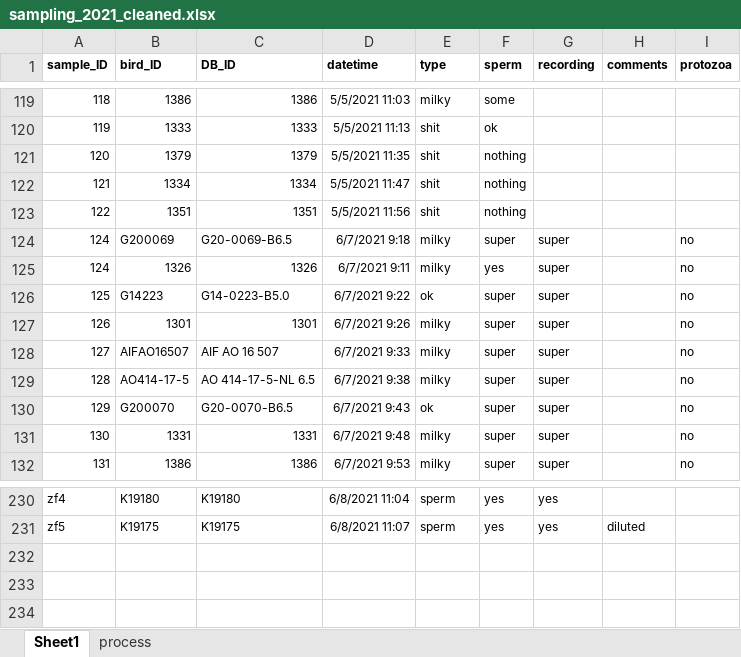
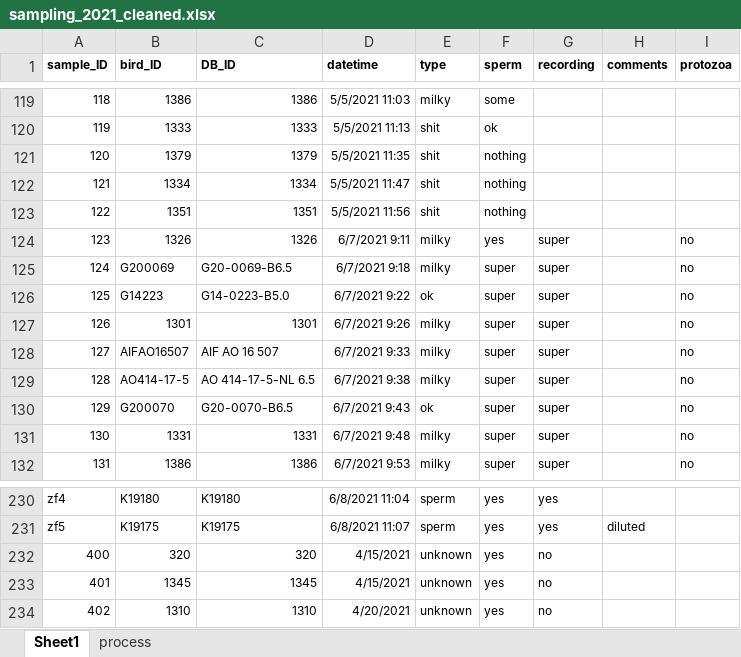
Before and after one commit to MartinBulla/ruff_sperm, an Excel workbook: Data/sampling_2021_cleaned.xlsx, sheet Sheet1, drawn as a sheet; only a part is shown, gaps mark what is left out; values as stored, in another font and other column widths than the file's, no borders; the diff names each change by its address in the sheet, - before the commit and + after, or states it on an @@ line.

Commit message:
updated data

```diff
--- a/Data/sampling_2021_cleaned.xlsx (sheet Sheet1)
+++ b/Data/sampling_2021_cleaned.xlsx (sheet Sheet1)
@@ row 125 moved to row 124: 123 @@
+row 232: 400 | 320 | 320 | 4/15/2021 | unknown | yes | no
+row 233: 401 | 1345 | 1345 | 4/15/2021 | unknown | yes | no
+row 234: 402 | 1310 | 1310 | 4/20/2021 | unknown | yes | no
```
Also changed, not shown: Data/sampling_2021-05-03_05_2021-06-07.xlsx.
